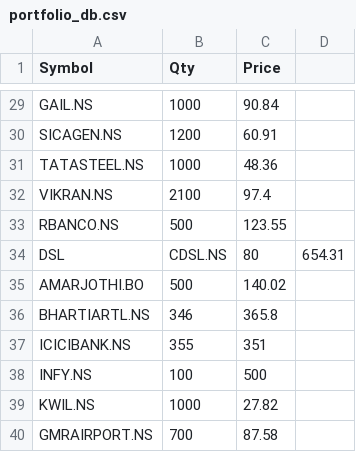
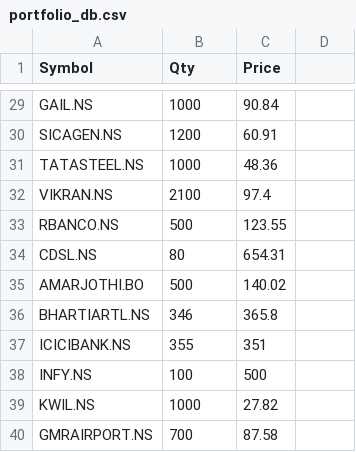
Before and after one commit to LearnGitHub20/my-portfolio-tracker, a CSV file: portfolio_db.csv, drawn as a sheet; only a part is shown, gaps mark what is left out; removed rows and columns are numbered as before the commit, all else as after; the diff names each change by its address in the sheet, - before the commit and + after, or states it on an @@ line.

Commit message:
Update portfolio_db.csv

```diff
--- a/portfolio_db.csv
+++ b/portfolio_db.csv
-row 34: DSL | CDSL.NS | 80 | 654.31
+row 34: CDSL.NS | 80 | 654.31
```
